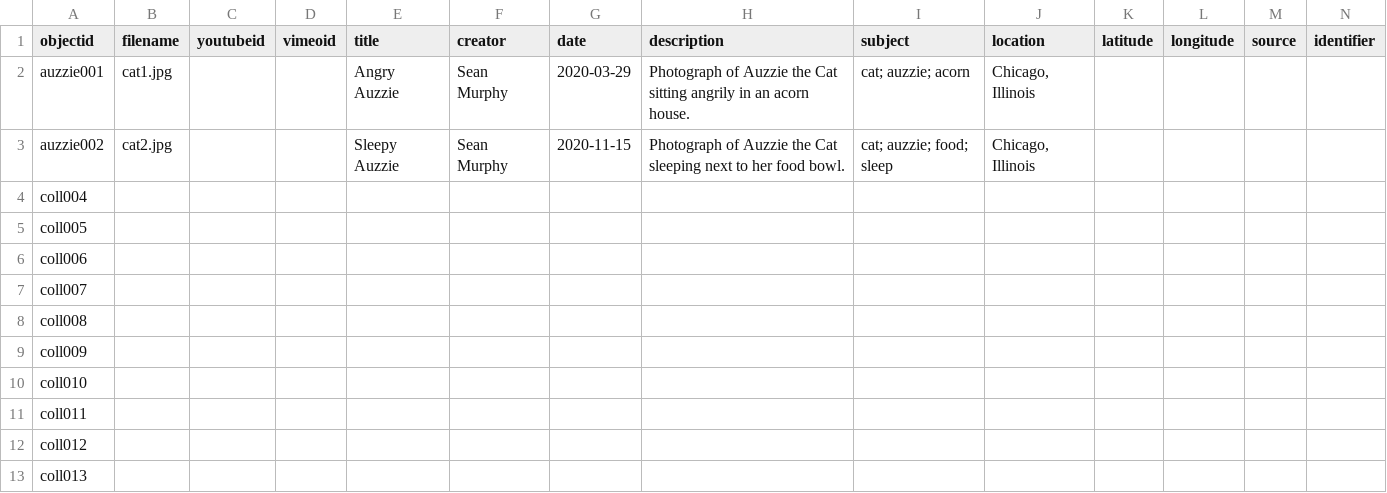
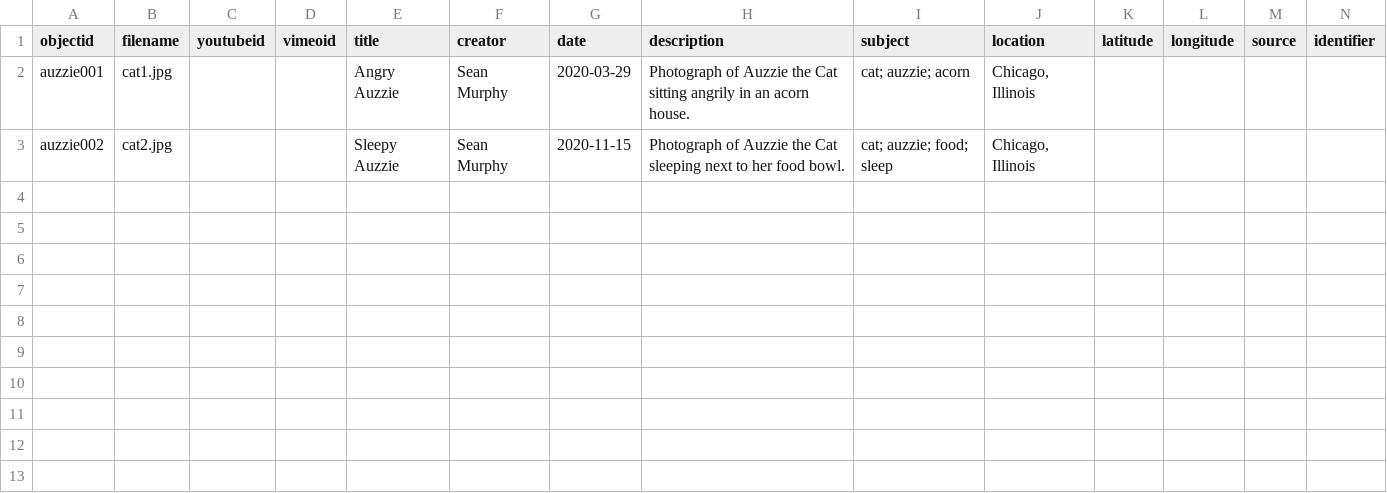
Before and after one commit to smurphy13IIT/COM541-collectionbuilder, a CSV file: _data/SMMCOM541Collection-metadata.csv, drawn as a sheet; only a part is shown; rows hold the shown columns only; the diff names each change by its address in the sheet, - before the commit and + after, or states it on an @@ line.

Commit message:
Update SMMCOM541Collection-metadata.csv

```diff
--- a/_data/SMMCOM541Collection-metadata.csv
+++ b/_data/SMMCOM541Collection-metadata.csv
-row 4: coll004
-row 5: coll005
-row 6: coll006
-row 7: coll007
-row 8: coll008
-row 9: coll009
-row 10: coll010
-row 11: coll011
-row 12: coll012
-row 13: coll013
```
